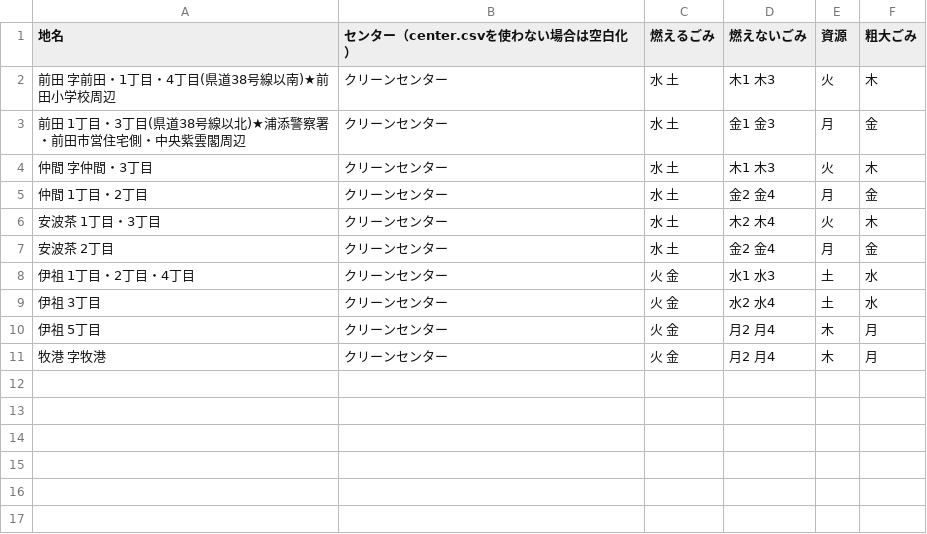
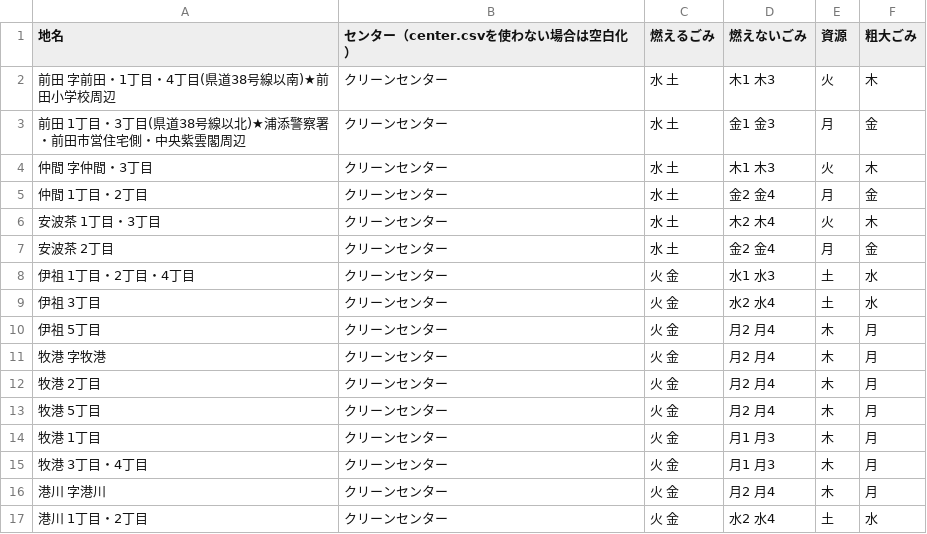
Before and after one commit to urasoe/5374, a CSV file: data/area_days.csv, drawn as a sheet.

Commit message:
edit area data

```diff
--- a/data/area_days.csv
+++ b/data/area_days.csv
@@ -11 +11,7 @@
 牧港 字牧港,クリーンセンター,火 金,月2 月4,木,月
+牧港 2丁目,クリーンセンター,火 金,月2 月4,木,月
+牧港 5丁目,クリーンセンター,火 金,月2 月4,木,月
+牧港 1丁目,クリーンセンター,火 金,月1 月3,木,月
+牧港 3丁目・4丁目,クリーンセンター,火 金,月1 月3,木,月
+港川 字港川,クリーンセンター,火 金,月2 月4,木,月
+港川 1丁目・2丁目,クリーンセンター,火 金,水2 水4,土,水
```
